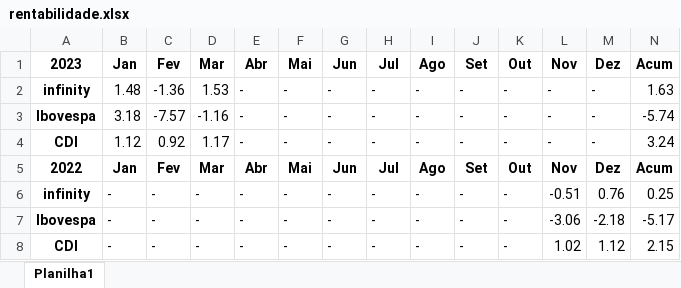
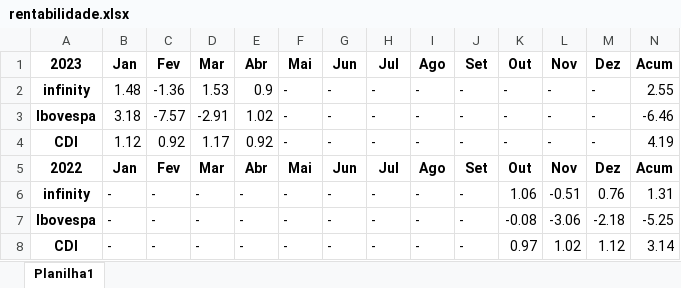
Before and after one commit to gmenezess/Publico, an Excel workbook: tabelas/rentabilidade.xlsx, sheet Planilha1, drawn as a sheet; values as stored, in another font and other column widths than the file's, no borders; the diff names each change by its address in the sheet, - before the commit and + after, or states it on an @@ line.

```diff
--- a/tabelas/rentabilidade.xlsx (sheet Planilha1)
+++ b/tabelas/rentabilidade.xlsx (sheet Planilha1)
-E2: -
+E2: 0.9
-N2: 1.63
+N2: 2.55
-D3: -1.16
+D3: -2.91
-E3: -
+E3: 1.02
-N3: -5.74
+N3: -6.46
-E4: -
+E4: 0.92
-N4: 3.24
+N4: 4.19
-K6: -
+K6: 1.06
-N6: 0.25
+N6: 1.31
-K7: -
+K7: -0.08
-N7: -5.17
+N7: -5.25
-K8: -
+K8: 0.97
-N8: 2.15
+N8: 3.14
```
Also changed, not shown: curva_pre_analysis/curva_pre_analysis/anbima_index.xlsx, tabelas/benchmark_fundos.xlsx, 15 other files.
